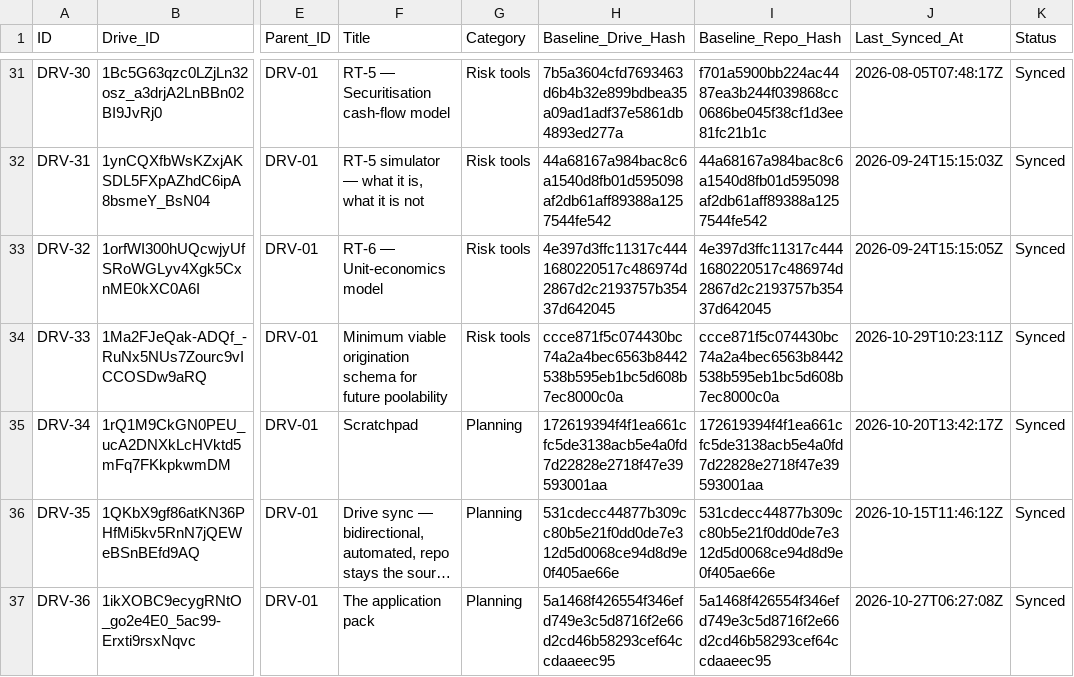
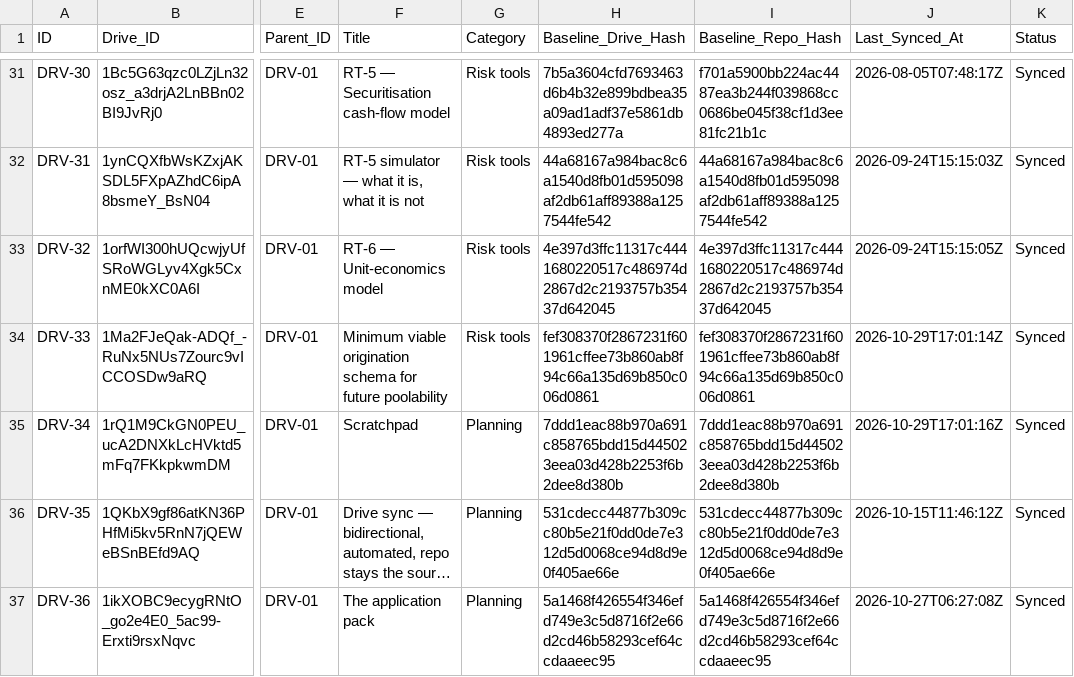
Before and after one commit to benbaichmankass/sustainable-finance-venture, a CSV file: data/drive-links.csv, drawn as a sheet; only a part is shown, gaps mark what is left out; long unchanged cells end in …; the diff names each change by its address in the sheet, - before the commit and + after, or states it on an @@ line.

```diff
--- a/data/drive-links.csv
+++ b/data/drive-links.csv
-H34 (Baseline_Drive_Hash): ccce871f5c074430bc74a2a4bec6563b8442538b595eb1bc5d608b7ec8000c0a
+H34 (Baseline_Drive_Hash): fef308370f2867231f601961cffee73b860ab8f94c66a135d69b850c006d0861
-I34 (Baseline_Repo_Hash): ccce871f5c074430bc74a2a4bec6563b8442538b595eb1bc5d608b7ec8000c0a
+I34 (Baseline_Repo_Hash): fef308370f2867231f601961cffee73b860ab8f94c66a135d69b850c006d0861
-J34 (Last_Synced_At): 2026-10-29T10:23:11Z
+J34 (Last_Synced_At): 2026-10-29T17:01:14Z
-H35 (Baseline_Drive_Hash): 172619394f4f1ea661cfc5de3138acb5e4a0fd7d22828e2718f47e39593001aa
+H35 (Baseline_Drive_Hash): 7ddd1eac88b970a691c858765bdd15d445023eea03d428b2253f6b2dee8d380b
-I35 (Baseline_Repo_Hash): 172619394f4f1ea661cfc5de3138acb5e4a0fd7d22828e2718f47e39593001aa
+I35 (Baseline_Repo_Hash): 7ddd1eac88b970a691c858765bdd15d445023eea03d428b2253f6b2dee8d380b
-J35 (Last_Synced_At): 2026-10-20T13:42:17Z
+J35 (Last_Synced_At): 2026-10-29T17:01:16Z
```
Also changed, not shown: 3 other files.
